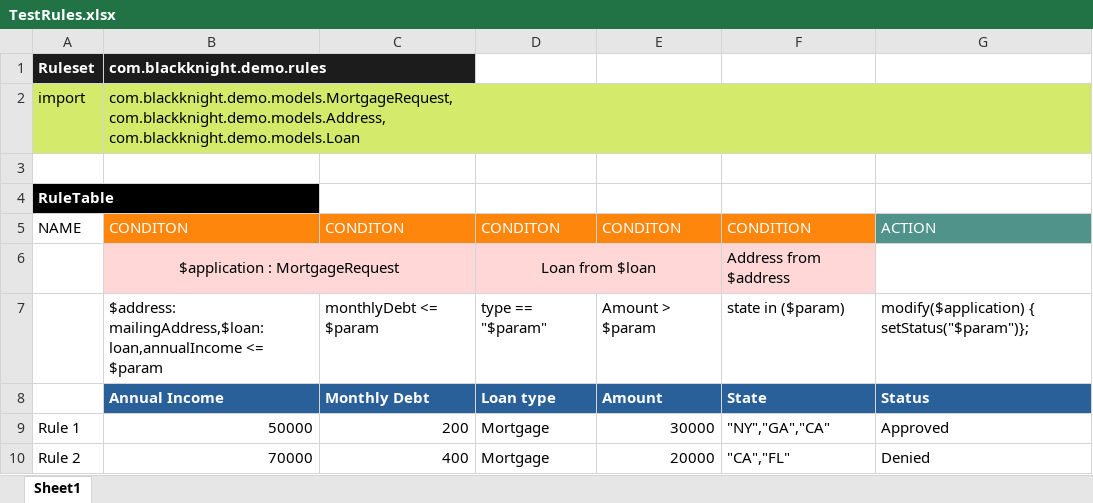
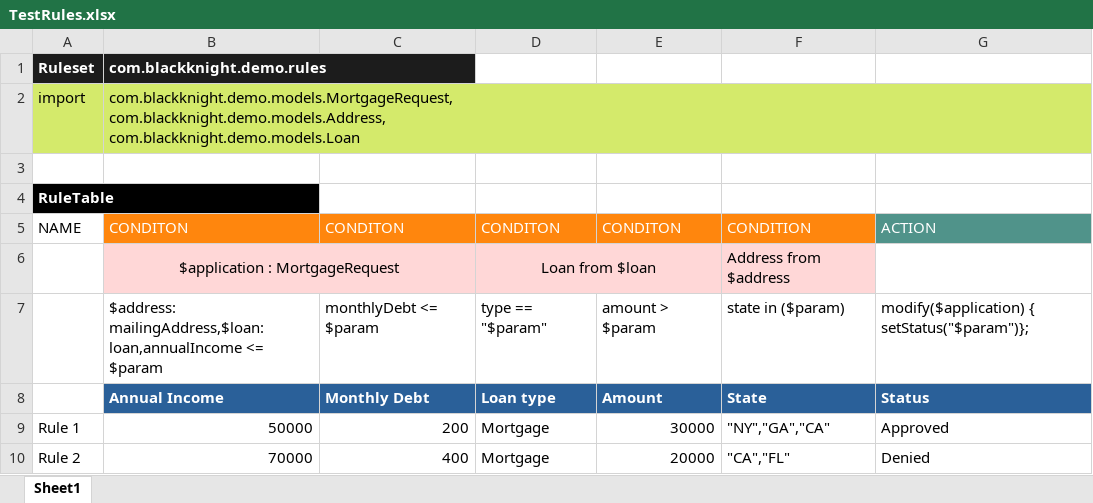
Before and after one commit to arunhari82/DMNRulesDemo, an Excel workbook: src/main/resources/com/blackknightdemo/dmnrulesdemo/TestRules.xlsx, sheet Sheet1, drawn as a sheet; values as stored, in another font and other column widths than the file's, no borders; charts and pictures not drawn; the diff names each change by its address in the sheet, - before the commit and + after, or states it on an @@ line.

Commit message:
Uploaded 06-Aug-2021 11:04:37 {/src/main/resources/com/blackknightdemo/dmnrulesdemo/TestRules.xlsx}

```diff
--- a/src/main/resources/com/blackknightdemo/dmnrulesdemo/TestRules.xlsx (sheet Sheet1)
+++ b/src/main/resources/com/blackknightdemo/dmnrulesdemo/TestRules.xlsx (sheet Sheet1)
-E7: Amount > $param
+E7: amount > $param
```
